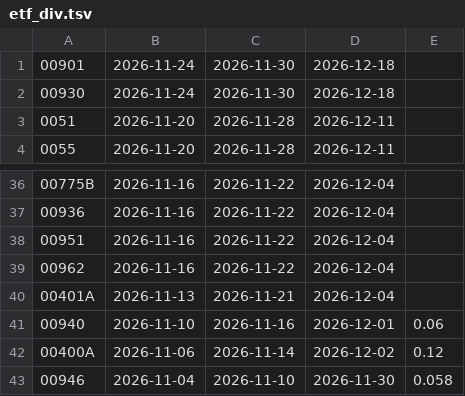
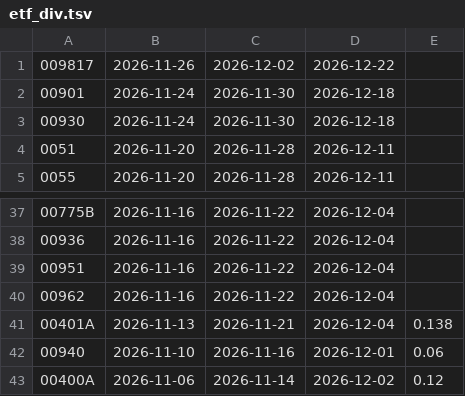
Before and after one commit to tomicahuang/stock-radar, a TSV file: data/cache/etf_div.tsv, drawn as a sheet; only a part is shown, gaps mark what is left out; the shorter side is filled out with more unchanged rows.

```diff
--- a/data/cache/etf_div.tsv
+++ b/data/cache/etf_div.tsv
@@ -1 +1,2 @@
+009817	2026-11-26	2026-12-02	2026-12-22	
 00901	2026-11-24	2026-11-30	2026-12-18	
@@ -39,3 +40,3 @@
 00962	2026-11-16	2026-11-22	2026-12-04	
-00401A	2026-11-13	2026-11-21	2026-12-04	
+00401A	2026-11-13	2026-11-21	2026-12-04	0.138
 00940	2026-11-10	2026-11-16	2026-12-01	0.06
```
Also changed, not shown: data/cache/TX_202611.csv, data/cache/etf_meta.tsv, 7 other files.
